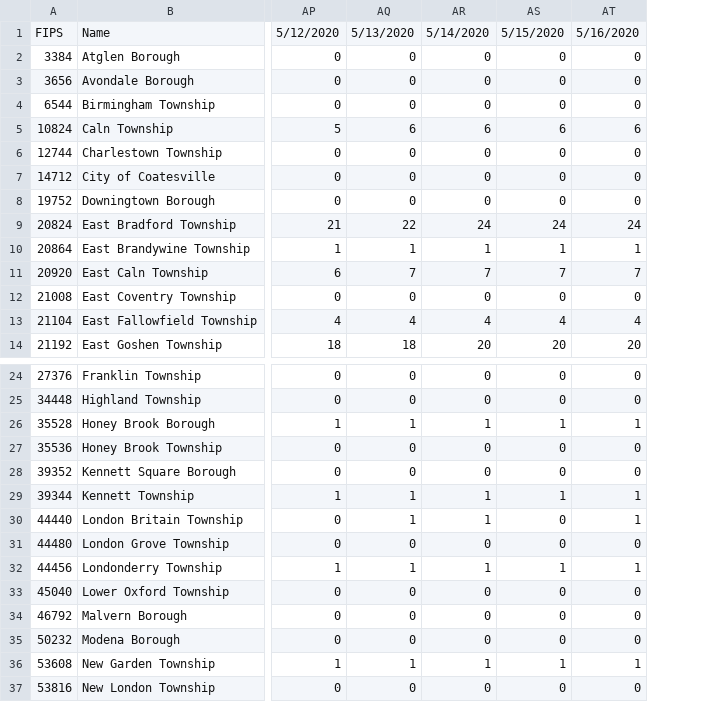
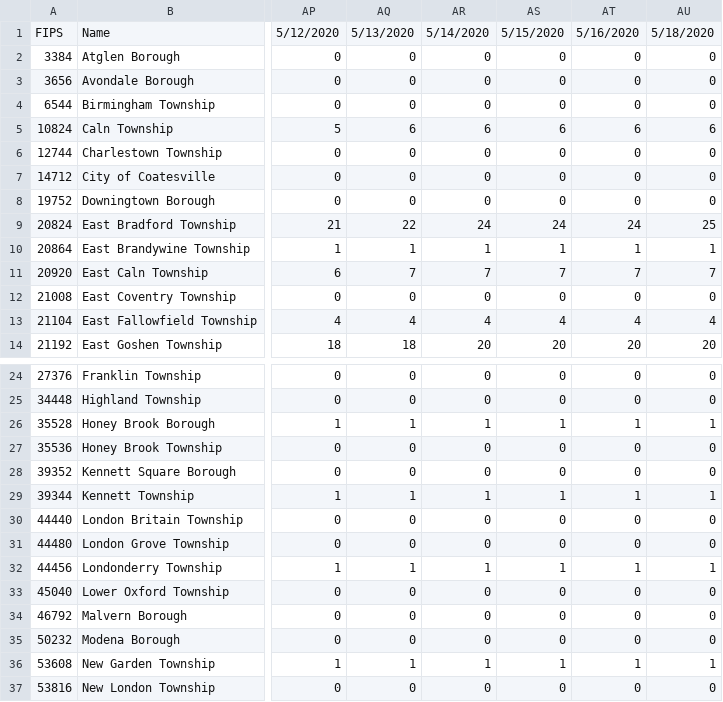
Before and after one commit to eloracm/chester-county-covid, a CSV file: total_deaths.csv, drawn as a sheet; only a part is shown, gaps mark what is left out; the diff names each change by its address in the sheet, - before the commit and + after, or states it on an @@ line.

```diff
--- a/total_deaths.csv
+++ b/total_deaths.csv
+column AU, rows 1-14: 5/18/2020 | 0 | 0 | 0 | 6 | 0 | 0 | 0 | 25 | 1 | 7 | 0 | 4 | 20; rows 24-37: 0 | 0 | 1 | 0 | 0 | 1 | 0 | 0 | 1 | 0 | 0 | 0 | 1 | 0
-AQ30: 1
+AQ30: 0
-AR30: 1
+AR30: 0
-AT30: 1
+AT30: 0
```
Also changed, not shown: total_confirmed.csv.
